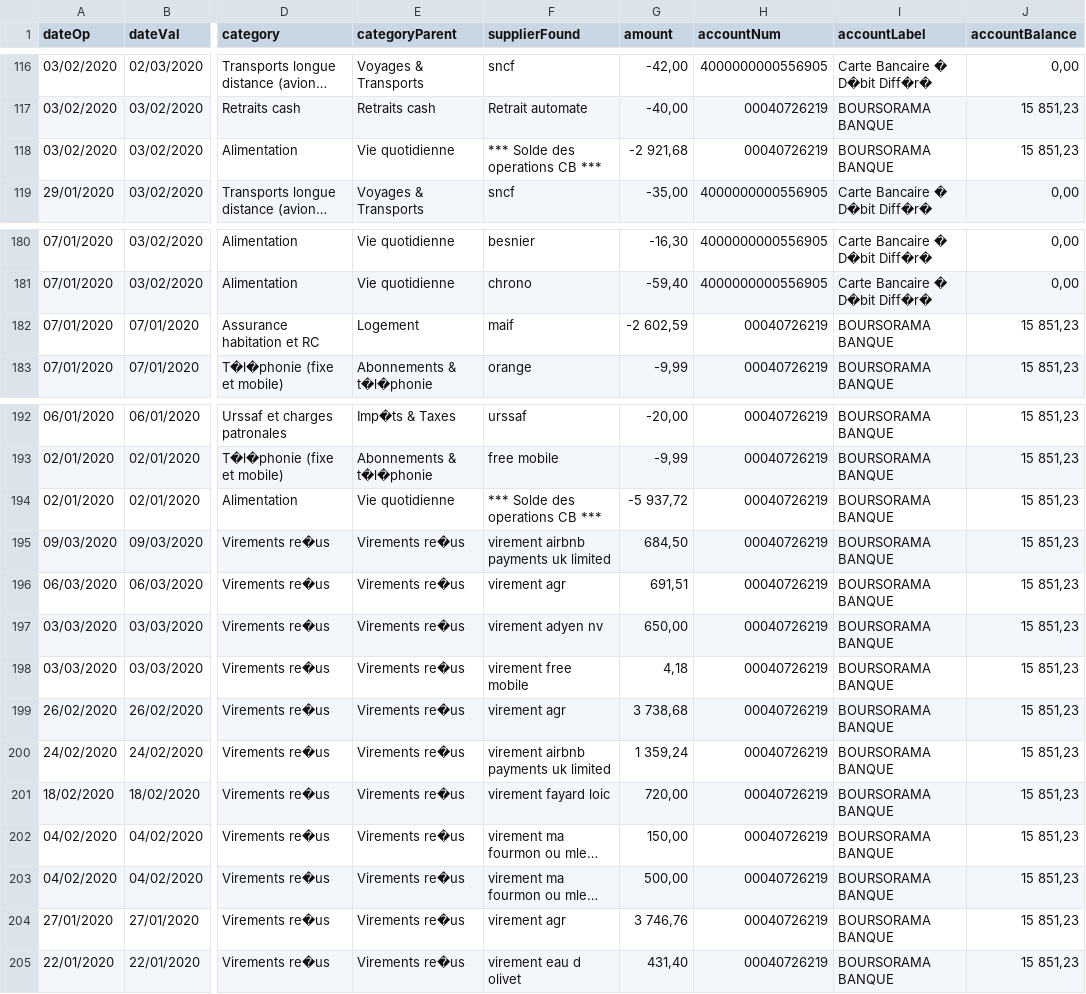
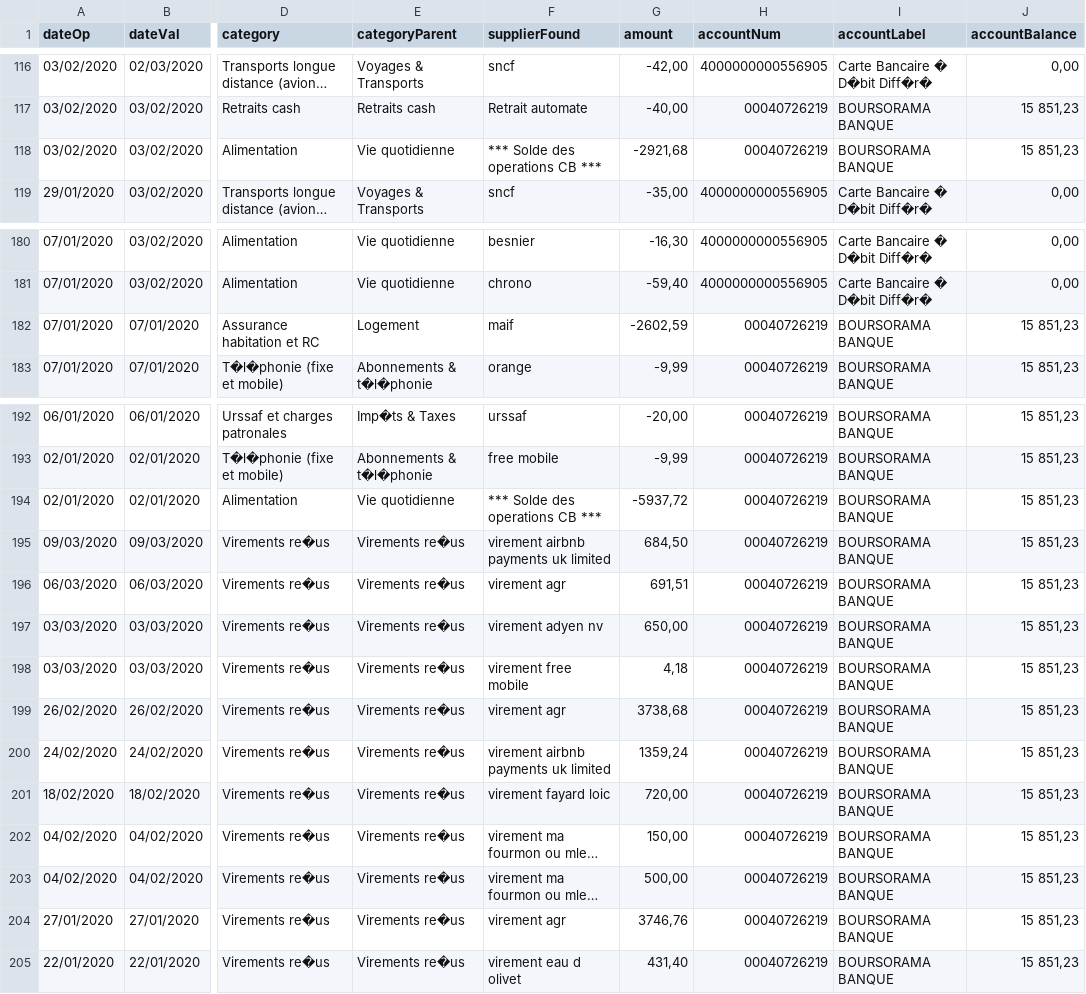
Before and after one commit to fquinty/fquinty, a CSV file: test.csv, drawn as a sheet; only a part is shown, gaps mark what is left out; long unchanged cells end in …; the diff names each change by its address in the sheet, - before the commit and + after, or states it on an @@ line.

Commit message:
Update test.csv

```diff
--- a/test.csv
+++ b/test.csv
-G118 (amount): -2 921,68
+G118 (amount): -2921,68
-G182 (amount): -2 602,59
+G182 (amount): -2602,59
-G194 (amount): -5 937,72
+G194 (amount): -5937,72
-G199 (amount): 3 738,68
+G199 (amount): 3738,68
-G200 (amount): 1 359,24
+G200 (amount): 1359,24
-G204 (amount): 3 746,76
+G204 (amount): 3746,76
```
